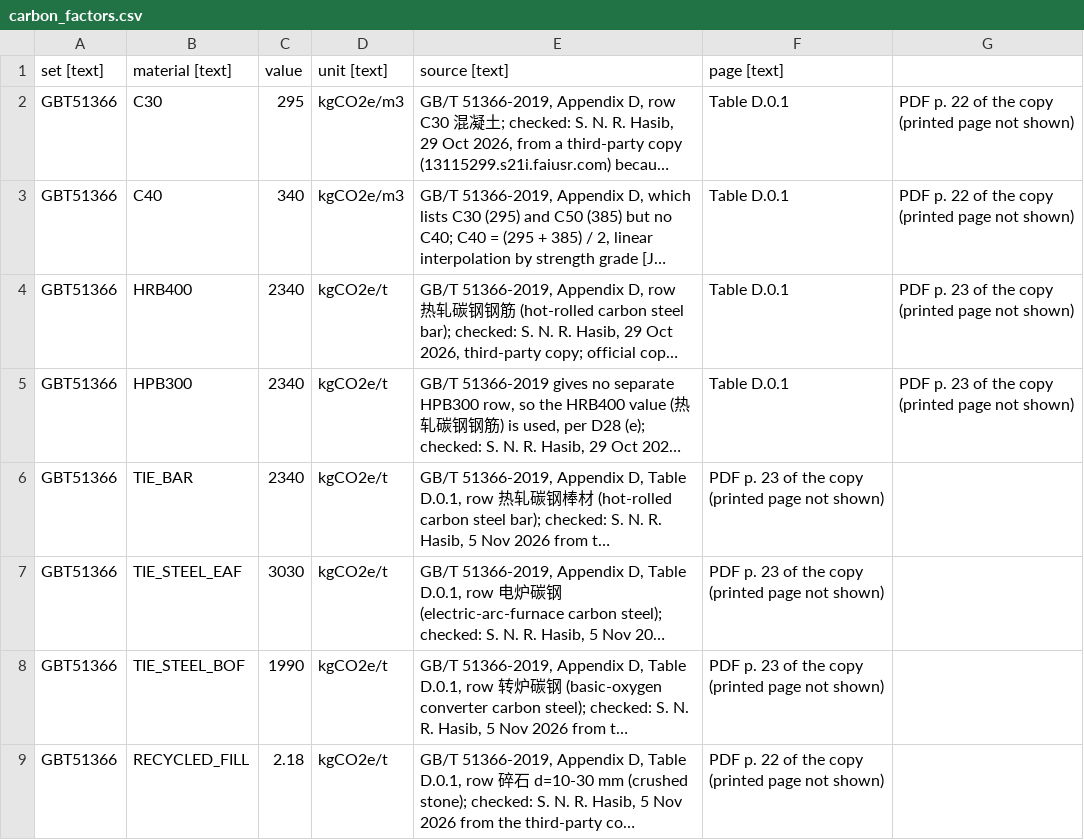
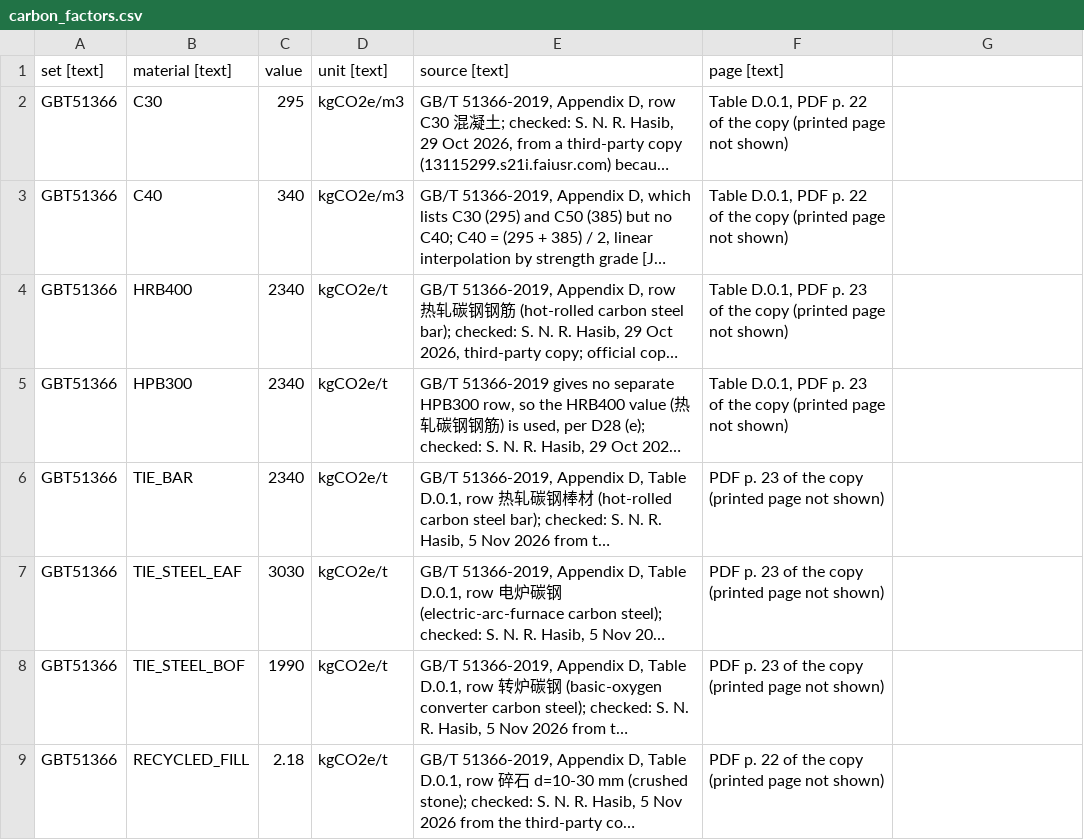
Before and after one commit to syednafizreja/ShellBench, a CSV file: data/carbon_factors.csv, drawn as a sheet; only a part is shown; long unchanged cells end in …; the diff names each change by its address in the sheet, - before the commit and + after, or states it on an @@ line.

Commit message:
Paper 1 materials and reviewer-path README: Tables 1-5 by script, Fig. 6 saving split, carbon_factors.csv quoting erratum, CSV well-formedness test, materials index

```diff
--- a/data/carbon_factors.csv
+++ b/data/carbon_factors.csv
-F2:F3 (page [text]): Table D.0.1
+F2:F3 (page [text]): Table D.0.1, PDF p. 22 of the copy (printed page not shown)
-G2:G3: PDF p. 22 of the copy (printed page not shown)
+G2:G3: (empty)
-F4:F5 (page [text]): Table D.0.1
+F4:F5 (page [text]): Table D.0.1, PDF p. 23 of the copy (printed page not shown)
-G4:G5: PDF p. 23 of the copy (printed page not shown)
+G4:G5: (empty)
```
Also changed, not shown: 25 other files.
